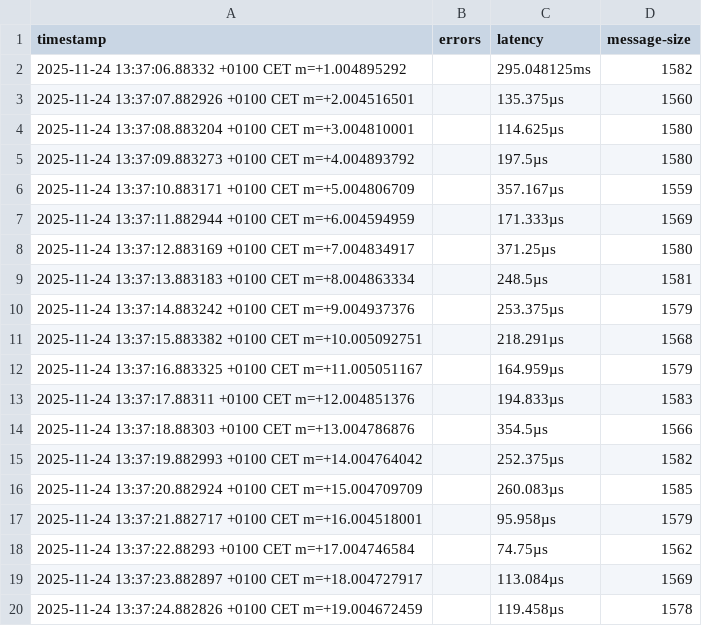
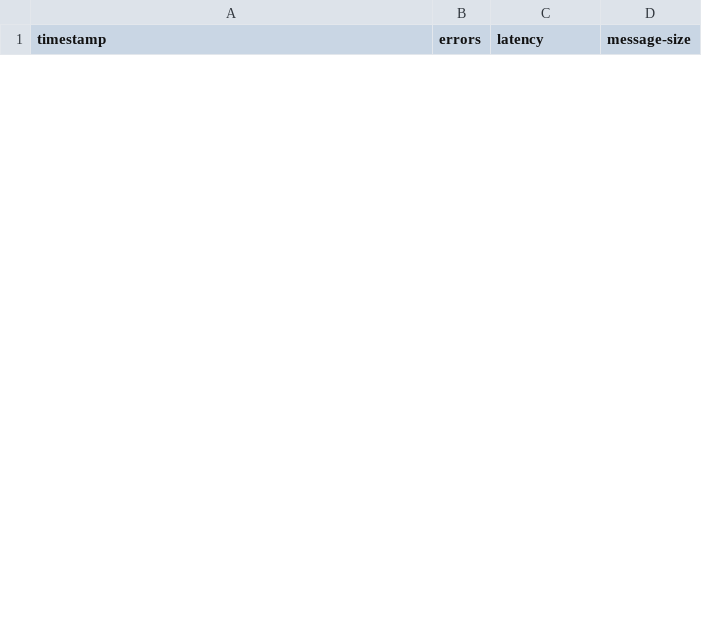
Before and after one commit to WearableAnalytics/wplug, a CSV file: example/test.csv, drawn as a sheet; only a part is shown; removed rows and columns are numbered as before the commit, all else as after; the diff covers the shown part only; the diff names each change by its address in the sheet, - before the commit and + after, or states it on an @@ line.

```diff
--- a/example/test.csv
+++ b/example/test.csv
-row 2: 2025-11-24 13:37:06.88332 +0100 CET m=+1.004895292 |  | 295.048125ms | 1582
-row 3: 2025-11-24 13:37:07.882926 +0100 CET m=+2.004516501 |  | 135.375µs | 1560
-row 4: 2025-11-24 13:37:08.883204 +0100 CET m=+3.004810001 |  | 114.625µs | 1580
-row 5: 2025-11-24 13:37:09.883273 +0100 CET m=+4.004893792 |  | 197.5µs | 1580
-row 6: 2025-11-24 13:37:10.883171 +0100 CET m=+5.004806709 |  | 357.167µs | 1559
-row 7: 2025-11-24 13:37:11.882944 +0100 CET m=+6.004594959 |  | 171.333µs | 1569
-row 8: 2025-11-24 13:37:12.883169 +0100 CET m=+7.004834917 |  | 371.25µs | 1580
-row 9: 2025-11-24 13:37:13.883183 +0100 CET m=+8.004863334 |  | 248.5µs | 1581
-row 10: 2025-11-24 13:37:14.883242 +0100 CET m=+9.004937376 |  | 253.375µs | 1579
-row 11: 2025-11-24 13:37:15.883382 +0100 CET m=+10.005092751 |  | 218.291µs | 1568
-row 12: 2025-11-24 13:37:16.883325 +0100 CET m=+11.005051167 |  | 164.959µs | 1579
-row 13: 2025-11-24 13:37:17.88311 +0100 CET m=+12.004851376 |  | 194.833µs | 1583
-row 14: 2025-11-24 13:37:18.88303 +0100 CET m=+13.004786876 |  | 354.5µs | 1566
-row 15: 2025-11-24 13:37:19.882993 +0100 CET m=+14.004764042 |  | 252.375µs | 1582
-row 16: 2025-11-24 13:37:20.882924 +0100 CET m=+15.004709709 |  | 260.083µs | 1585
-row 17: 2025-11-24 13:37:21.882717 +0100 CET m=+16.004518001 |  | 95.958µs | 1579
-row 18: 2025-11-24 13:37:22.88293 +0100 CET m=+17.004746584 |  | 74.75µs | 1562
-row 19: 2025-11-24 13:37:23.882897 +0100 CET m=+18.004727917 |  | 113.084µs | 1569
-row 20: 2025-11-24 13:37:24.882826 +0100 CET m=+19.004672459 |  | 119.458µs | 1578
```
Also changed, not shown: 4 added rows and 17 removed rows elsewhere in this file, 2 other files.
